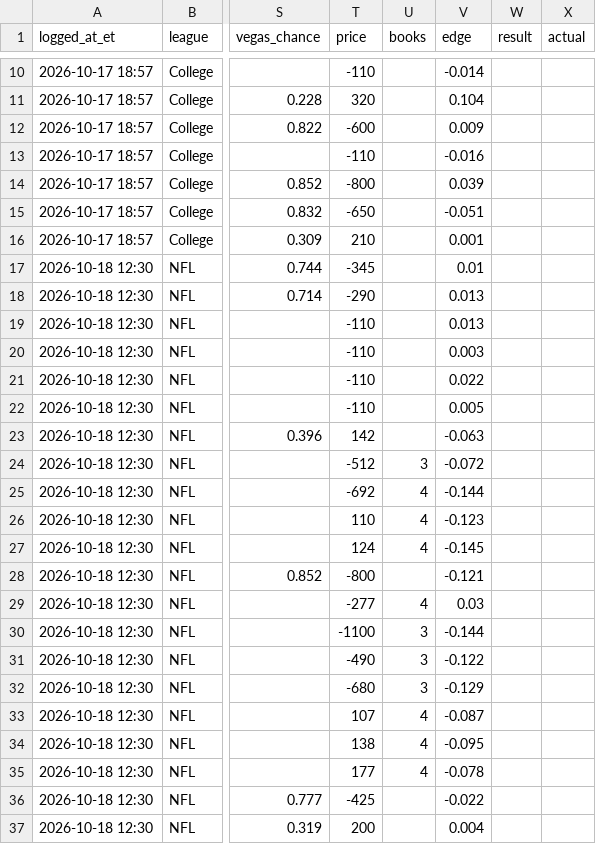
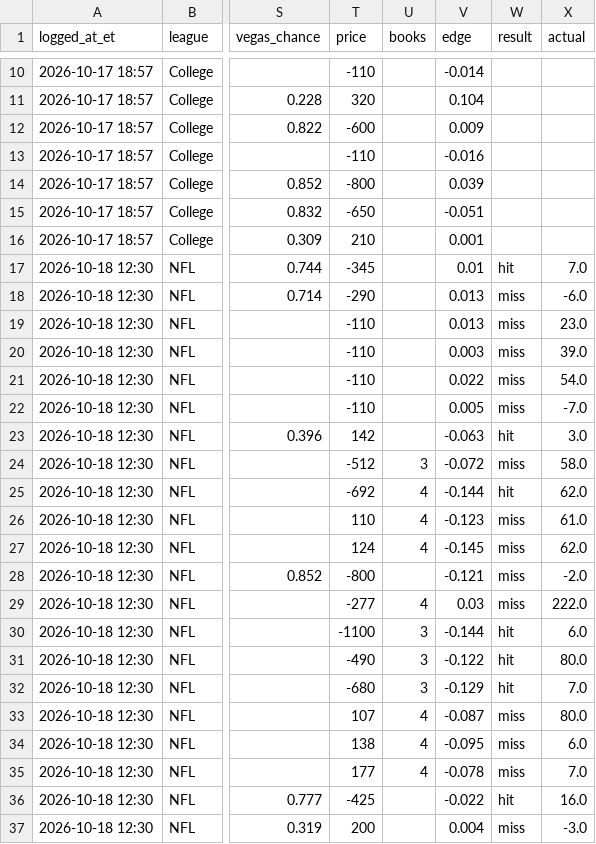
Before and after one commit to hazalnova/football-picks, a CSV file: data/top_picks_log.csv, drawn as a sheet; only a part is shown, gaps mark what is left out; the diff covers the shown part only; the diff names each change by its address in the sheet, - before the commit and + after, or states it on an @@ line.

```diff
--- a/data/top_picks_log.csv
+++ b/data/top_picks_log.csv
-W17 (result): (empty)
+W17 (result): hit
-X17 (actual): (empty)
+X17 (actual): 7.0
-W18:W22 (result): (empty)
+W18:W22 (result): miss
-X18 (actual): (empty)
+X18 (actual): -6.0
-X19 (actual): (empty)
+X19 (actual): 23.0
-X20 (actual): (empty)
+X20 (actual): 39.0
-X21 (actual): (empty)
+X21 (actual): 54.0
-X22 (actual): (empty)
+X22 (actual): -7.0
-W23 (result): (empty)
+W23 (result): hit
-X23 (actual): (empty)
+X23 (actual): 3.0
-W24 (result): (empty)
+W24 (result): miss
-X24 (actual): (empty)
+X24 (actual): 58.0
-W25 (result): (empty)
+W25 (result): hit
-X25 (actual): (empty)
+X25 (actual): 62.0
-W26:W29 (result): (empty)
+W26:W29 (result): miss
-X26 (actual): (empty)
+X26 (actual): 61.0
-X27 (actual): (empty)
+X27 (actual): 62.0
-X28 (actual): (empty)
+X28 (actual): -2.0
-X29 (actual): (empty)
+X29 (actual): 222.0
-W30:W32 (result): (empty)
+W30:W32 (result): hit
-X30 (actual): (empty)
+X30 (actual): 6.0
-X31 (actual): (empty)
+X31 (actual): 80.0
-X32 (actual): (empty)
+X32 (actual): 7.0
-W33:W35 (result): (empty)
+W33:W35 (result): miss
-X33 (actual): (empty)
+X33 (actual): 80.0
-X34 (actual): (empty)
+X34 (actual): 6.0
-X35 (actual): (empty)
+X35 (actual): 7.0
-W36 (result): (empty)
+W36 (result): hit
-X36 (actual): (empty)
+X36 (actual): 16.0
-W37 (result): (empty)
+W37 (result): miss
-X37 (actual): (empty)
+X37 (actual): -3.0
```
Also changed, not shown: 3 added rows and 16 edited cells elsewhere in this file, data/ncaa_game_reviews.csv, data/nfl_pick_log.csv, 7 other files.
